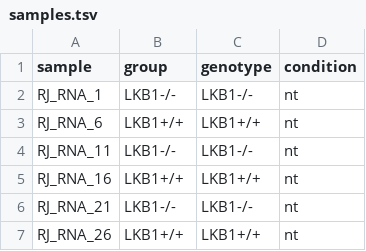
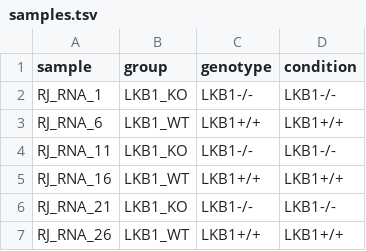
Before and after one commit to vari-bbc/rnaseq_workflow, a TSV file: src/samples.tsv, drawn as a sheet.

```diff
--- a/src/samples.tsv
+++ b/src/samples.tsv
@@ -1,7 +1,7 @@
 sample	group	genotype	condition
-RJ_RNA_1	LKB1-/-	LKB1-/-	nt
-RJ_RNA_6	LKB1+/+	LKB1+/+	nt
-RJ_RNA_11	LKB1-/-	LKB1-/-	nt
-RJ_RNA_16	LKB1+/+	LKB1+/+	nt
-RJ_RNA_21	LKB1-/-	LKB1-/-	nt
-RJ_RNA_26	LKB1+/+	LKB1+/+	nt
+RJ_RNA_1	LKB1_KO	LKB1-/-	LKB1-/-
+RJ_RNA_6	LKB1_WT	LKB1+/+	LKB1+/+
+RJ_RNA_11	LKB1_KO	LKB1-/-	LKB1-/-
+RJ_RNA_16	LKB1_WT	LKB1+/+	LKB1+/+
+RJ_RNA_21	LKB1_KO	LKB1-/-	LKB1-/-
+RJ_RNA_26	LKB1_WT	LKB1+/+	LKB1+/+
```
Also changed, not shown: src/units.tsv, 13 other files.
